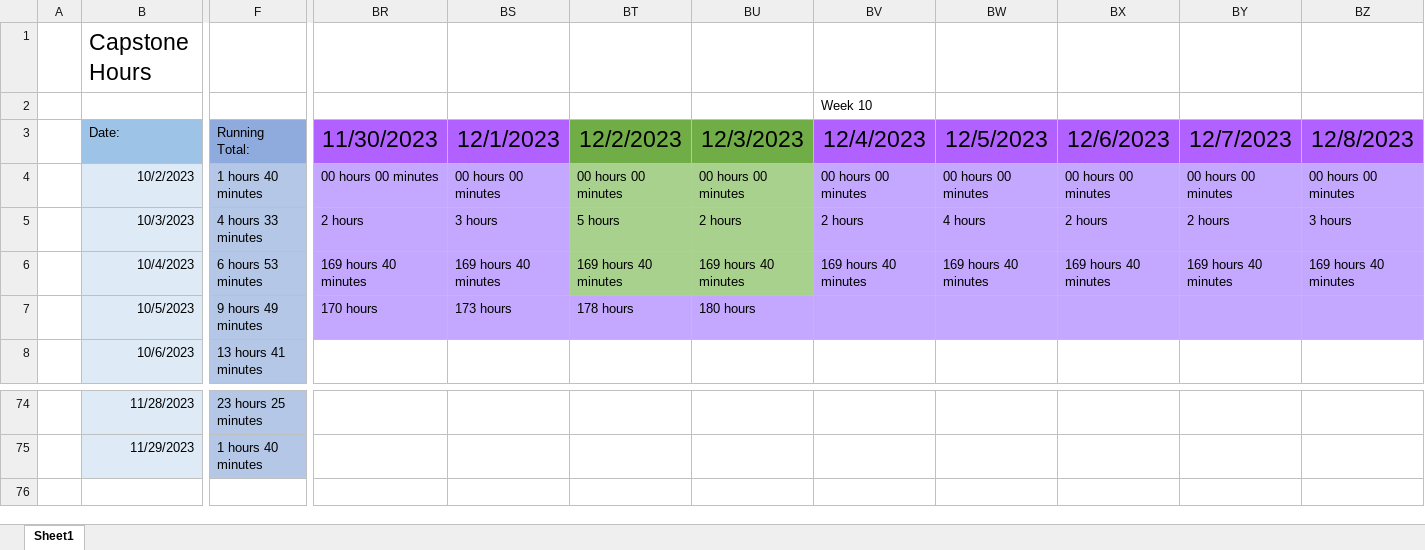
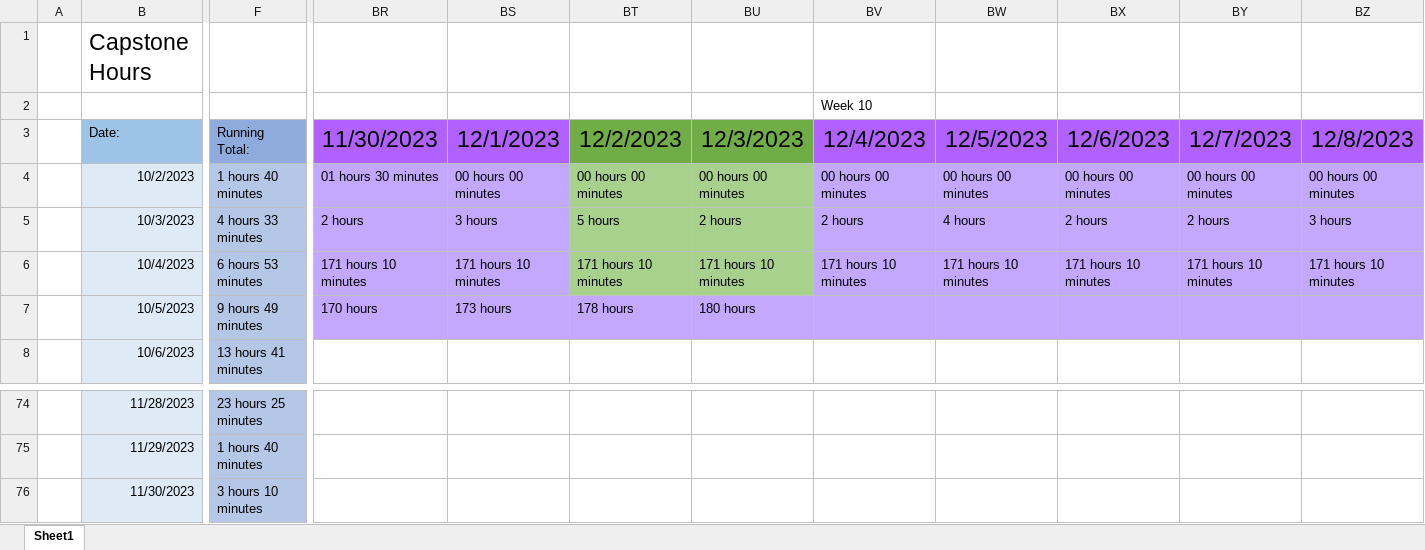
Before and after one commit to alexbatesdev/Neumont-Capstone, an Excel workbook: Documents/Capstone Hour Tracker.xlsx, sheet Sheet1, drawn as a sheet; only a part is shown, gaps mark what is left out; values as stored, in another font and other column widths than the file's, no borders; rows hold the shown columns only; the diff names each change by its address in the sheet, - before the commit and + after, or states it on an @@ line.

```diff
--- a/Documents/Capstone Hour Tracker.xlsx (sheet Sheet1)
+++ b/Documents/Capstone Hour Tracker.xlsx (sheet Sheet1)
-BR4: 00 hours 00 minutes
+BR4: 01 hours 30 minutes
-BR6: 169 hours 40 minutes
+BR6: 171 hours 10 minutes
-BS6: 169 hours 40 minutes
+BS6: 171 hours 10 minutes
-BT6: 169 hours 40 minutes
+BT6: 171 hours 10 minutes
-BU6: 169 hours 40 minutes
+BU6: 171 hours 10 minutes
-BV6: 169 hours 40 minutes
+BV6: 171 hours 10 minutes
-BW6: 169 hours 40 minutes
+BW6: 171 hours 10 minutes
-BX6: 169 hours 40 minutes
+BX6: 171 hours 10 minutes
-BY6: 169 hours 40 minutes
+BY6: 171 hours 10 minutes
-BZ6: 169 hours 40 minutes
+BZ6: 171 hours 10 minutes
+row 76:  | 11/30/2023 | 3 hours 10 minutes
```
Also changed, not shown: 14 other files.
